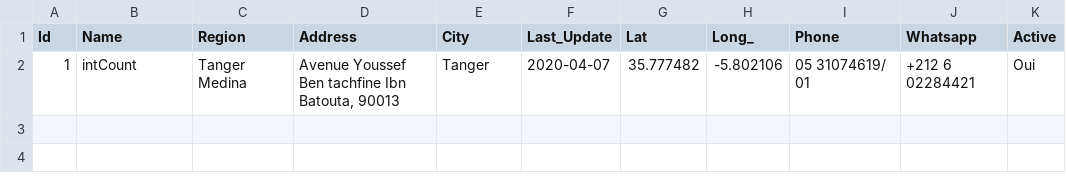
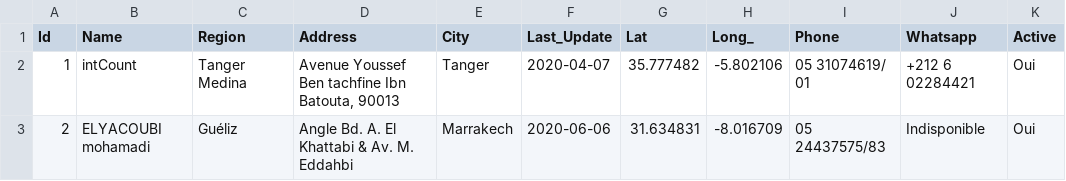
Before and after one commit to intCount/ComptableAgreesMaroc, a CSV file: 06-04-2020.csv, drawn as a sheet.

Commit message:
4 data

```diff
--- a/06-04-2020.csv
+++ b/06-04-2020.csv
@@ -2 +2,2 @@ Id,Name,Region,Address,City,Last_Update,Lat,Long_,Phone,Whatsapp,Active
 1,intCount,"Tanger Medina","Avenue Youssef Ben tachfine Ibn Batouta, 90013",Tanger,2020-04-07,35.777482,-5.802106,"05 31074619/ 01",+212 6 02284421,Oui
+2,ELYACOUBI mohamadi,"Guéliz","Angle Bd. A. El Khattabi & Av. M. Eddahbi",Marrakech,2020-06-06,31.634831,-8.016709,"05 24437575/83",Indisponible,Oui
```
